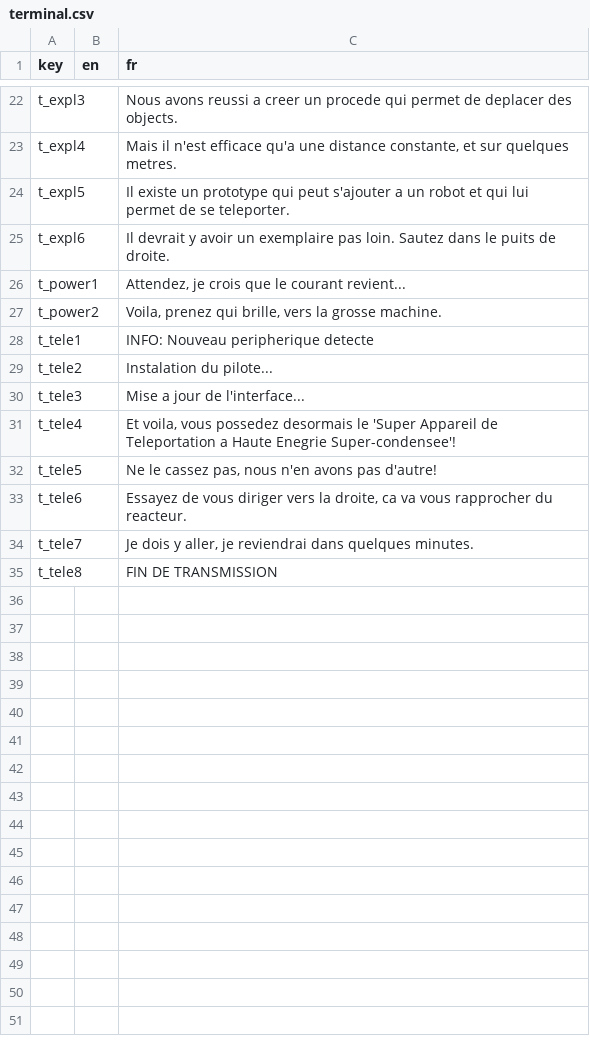
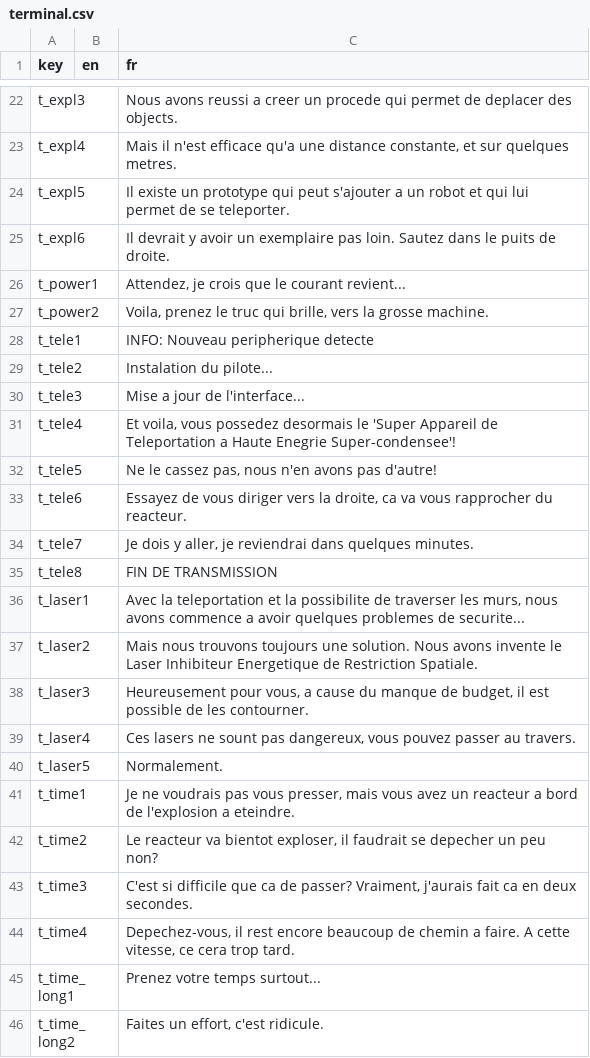
Before and after one commit to Sergueille/OpenGLTest, a CSV file: OpenGLTest/Localization/terminal.csv, drawn as a sheet; only a part is shown, gaps mark what is left out.

Commit message:
Map changes and terminal dialogs

```diff
--- a/OpenGLTest/Localization/terminal.csv
+++ b/OpenGLTest/Localization/terminal.csv
@@ -26,3 +26,3 @@
 "t_power1","","Attendez, je crois que le courant revient..."
-"t_power2","","Voila, prenez qui brille, vers la grosse machine."
+"t_power2","","Voila, prenez le truc qui brille, vers la grosse machine."
 "t_tele1","","INFO: Nouveau peripherique detecte"
@@ -35 +35,12 @@
 "t_tele8","","FIN DE TRANSMISSION"
+"t_laser1","","Avec la teleportation et la possibilite de traverser les murs, nous avons commence a avoir quelques problemes de securite..."
+"t_laser2","","Mais nous trouvons toujours une solution. Nous avons invente le Laser Inhibiteur Energetique de Restriction Spatiale."
+"t_laser3","","Heureusement pour vous, a cause du manque de budget, il est possible de les contourner."
+"t_laser4","","Ces lasers ne sount pas dangereux, vous pouvez passer au travers."
+"t_laser5","","Normalement."
+"t_time1","","Je ne voudrais pas vous presser, mais vous avez un reacteur a bord de l'explosion a eteindre."
+"t_time2","","Le reacteur va bientot exploser, il faudrait se depecher un peu non?"
+"t_time3","","C'est si difficile que ca de passer? Vraiment, j'aurais fait ca en deux secondes."
+"t_time4","","Depechez-vous, il rest encore beaucoup de chemin a faire. A cette vitesse, ce cera trop tard."
+"t_time_long1","","Prenez votre temps surtout..."
+"t_time_long2","","Faites un effort, c'est ridicule."
```
Also changed, not shown: 16 other files.
